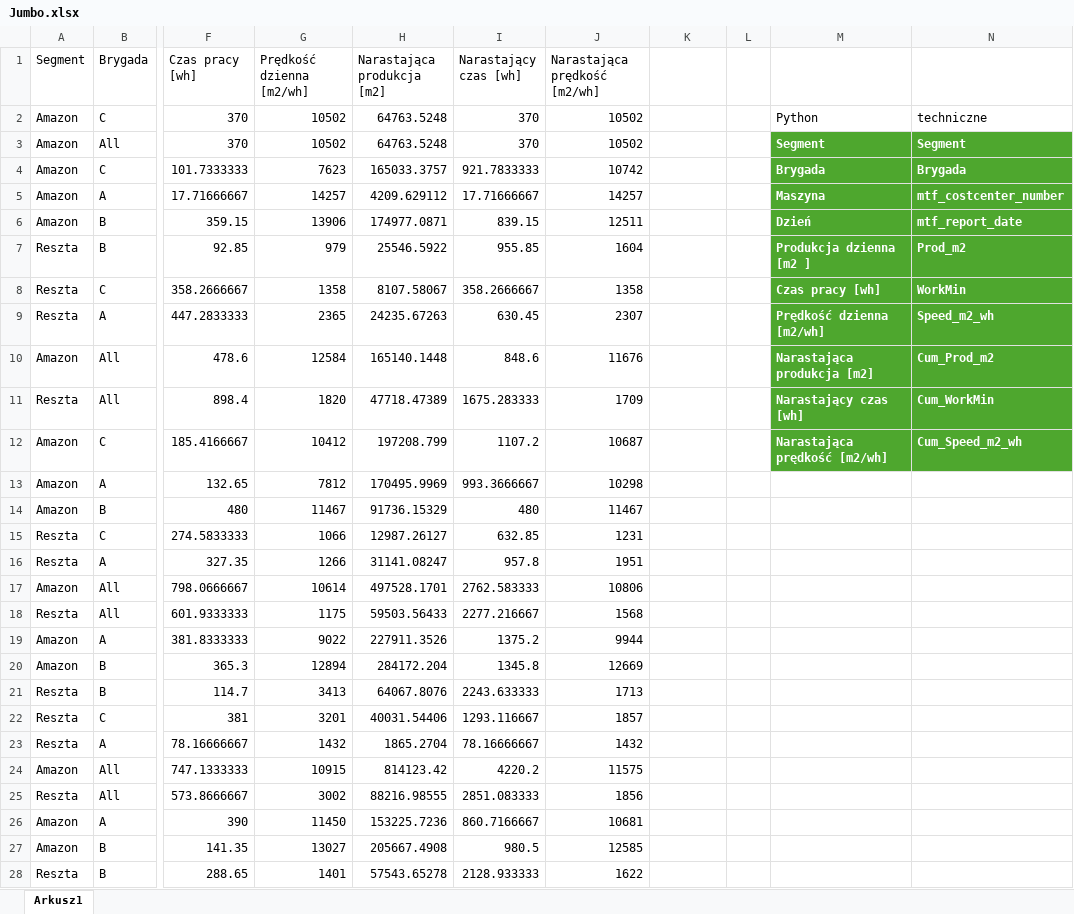
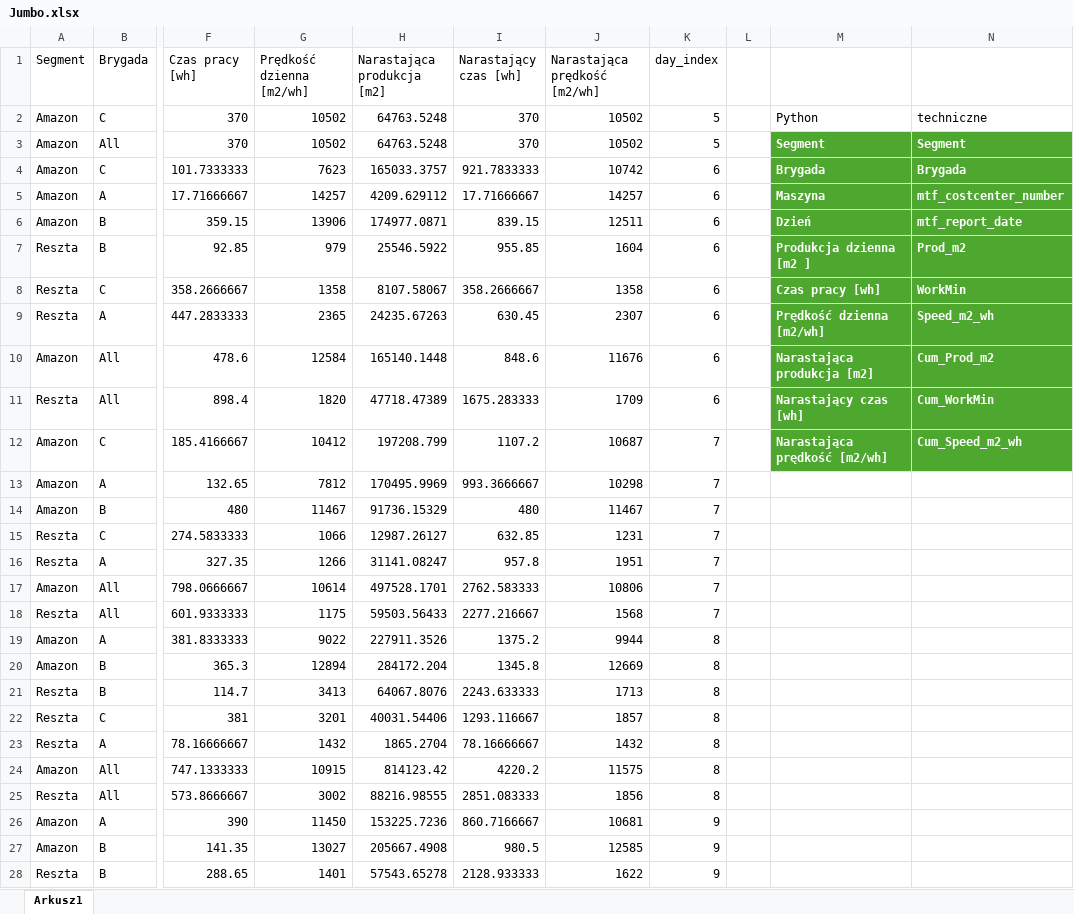
Before and after one commit to Daro202/FlaskKioskDashboard3, an Excel workbook: Jumbo.xlsx, sheet Arkusz1, drawn as a sheet; only a part is shown, gaps mark what is left out; values as stored, in another font and other column widths than the file's, no borders; table styles not drawn; the diff covers the shown part only; the diff names each change by its address in the sheet, - before the commit and + after, or states it on an @@ line.

```diff
--- a/Jumbo.xlsx (sheet Arkusz1)
+++ b/Jumbo.xlsx (sheet Arkusz1)
-K1: (empty)
+K1: day_index
-K2:K3 (day_index): (empty)
+K2:K3 (day_index): 5
-K4:K11 (day_index): (empty)
+K4:K11 (day_index): 6
-K12:K18 (day_index): (empty)
+K12:K18 (day_index): 7
-K19:K25 (day_index): (empty)
+K19:K25 (day_index): 8
-K26:K28 (day_index): (empty)
+K26:K28 (day_index): 9
```
Also changed, not shown: 65 edited cells elsewhere in this sheet, 2 other files.
